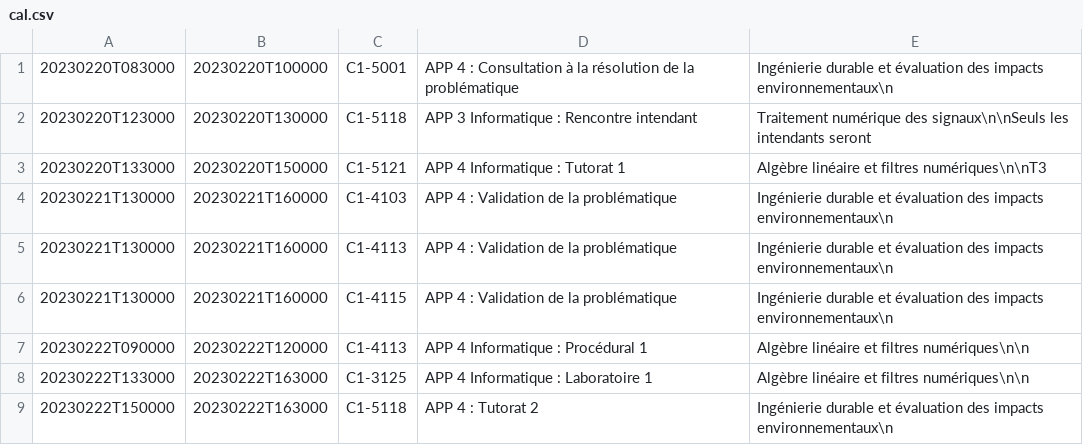
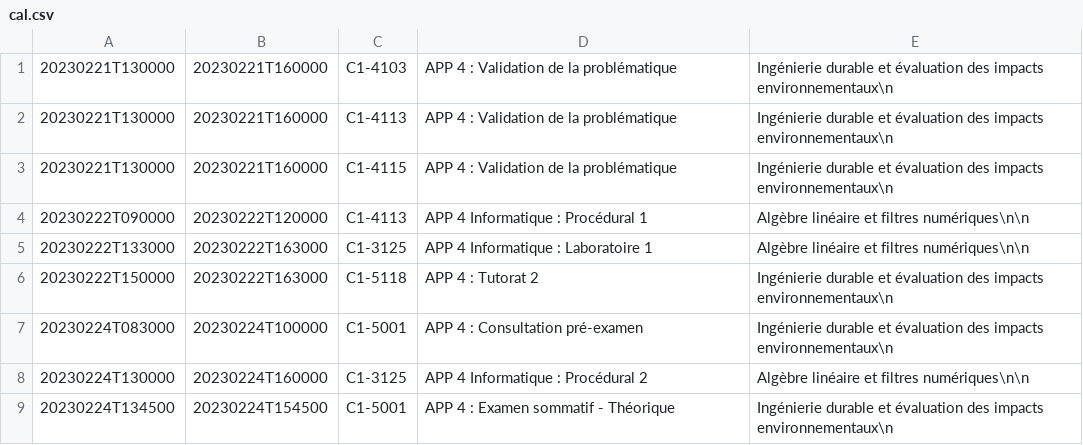
Before and after one commit to mdaoustUdeS/gegi-horarius, a CSV file: data/cal.csv, drawn as a sheet; only a part is shown; the shorter side is filled out with more unchanged rows; the diff names each change by its address in the sheet, - before the commit and + after, or states it on an @@ line.

```diff
--- a/data/cal.csv
+++ b/data/cal.csv
-row 1: 20230220T083000 | 20230220T100000 | C1-5001 | APP 4 : Consultation à la résolution de la problématique | Ingénierie durable et évaluation des impacts environnementaux\n
-row 2: 20230220T123000 | 20230220T130000 | C1-5118 | APP 3 Informatique : Rencontre intendant | Traitement numérique des signaux\n\nSeuls les intendants seront
-row 3: 20230220T133000 | 20230220T150000 | C1-5121 | APP 4 Informatique : Tutorat 1 | Algèbre linéaire et filtres numériques\n\nT3
```
